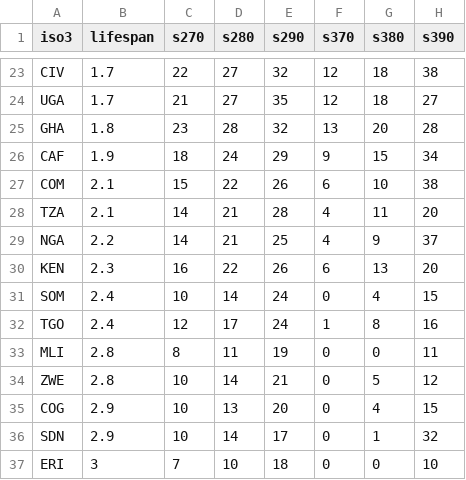
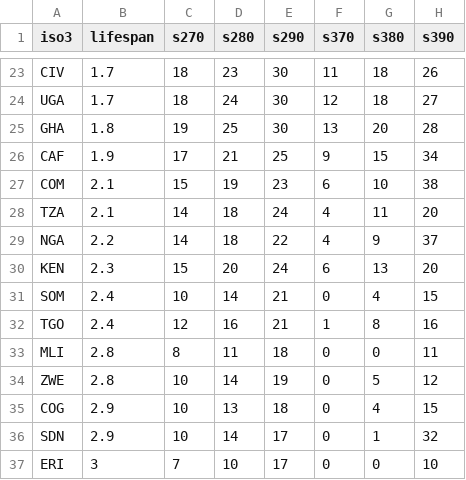
Before and after one commit to hkoenker/Quantification, a CSV file: site/table_q_s2s3long.csv, drawn as a sheet; only a part is shown, gaps mark what is left out; the diff covers the shown part only; the diff names each change by its address in the sheet, - before the commit and + after, or states it on an @@ line.

```diff
--- a/site/table_q_s2s3long.csv
+++ b/site/table_q_s2s3long.csv
-C23 (s270): 22
+C23 (s270): 18
-D23 (s280): 27
+D23 (s280): 23
-E23 (s290): 32
+E23 (s290): 30
-F23 (s370): 12
+F23 (s370): 11
-H23 (s390): 38
+H23 (s390): 26
-C24 (s270): 21
+C24 (s270): 18
-D24 (s280): 27
+D24 (s280): 24
-E24 (s290): 35
+E24 (s290): 30
-C25 (s270): 23
+C25 (s270): 19
-D25 (s280): 28
+D25 (s280): 25
-E25 (s290): 32
+E25 (s290): 30
-C26 (s270): 18
+C26 (s270): 17
-D26 (s280): 24
+D26 (s280): 21
-E26 (s290): 29
+E26 (s290): 25
-D27 (s280): 22
+D27 (s280): 19
-E27 (s290): 26
+E27 (s290): 23
-D28:D29 (s280): 21
+D28:D29 (s280): 18
-E28 (s290): 28
+E28 (s290): 24
-E29 (s290): 25
+E29 (s290): 22
-C30 (s270): 16
+C30 (s270): 15
-D30 (s280): 22
+D30 (s280): 20
-E30 (s290): 26
+E30 (s290): 24
-E31:E32 (s290): 24
+E31:E32 (s290): 21
-D32 (s280): 17
+D32 (s280): 16
-E33 (s290): 19
+E33 (s290): 18
-E34 (s290): 21
+E34 (s290): 19
-E35 (s290): 20
+E35 (s290): 18
-E37 (s290): 18
+E37 (s290): 17
```
Also changed, not shown: 79 edited cells elsewhere in this file, site/pyp_all.csv, site/table_qs.csv, 5 other files.
